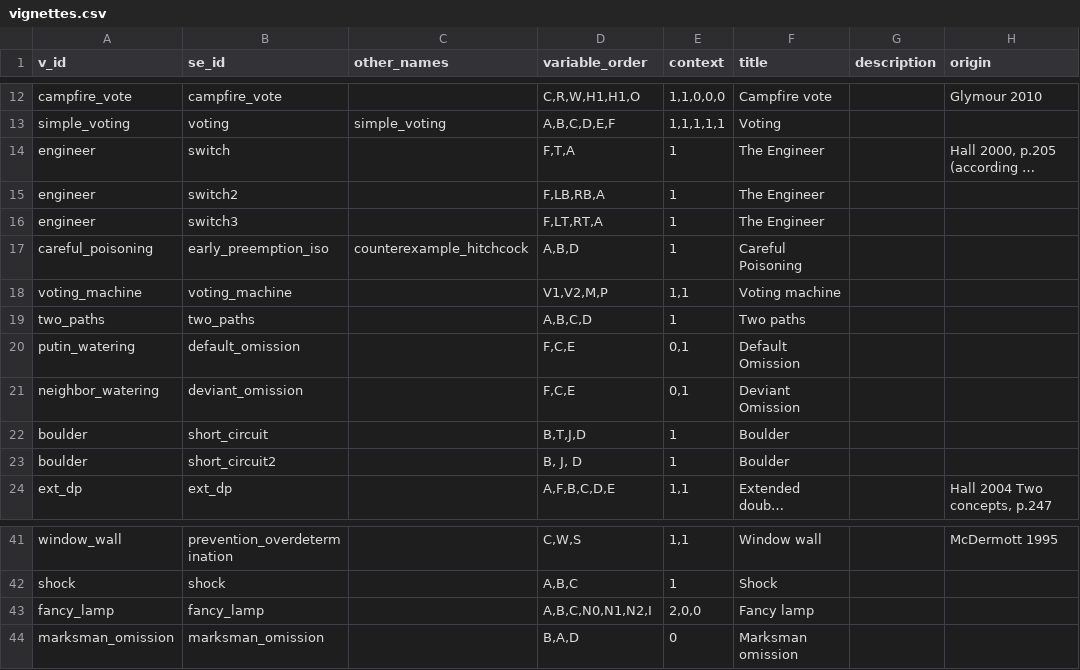
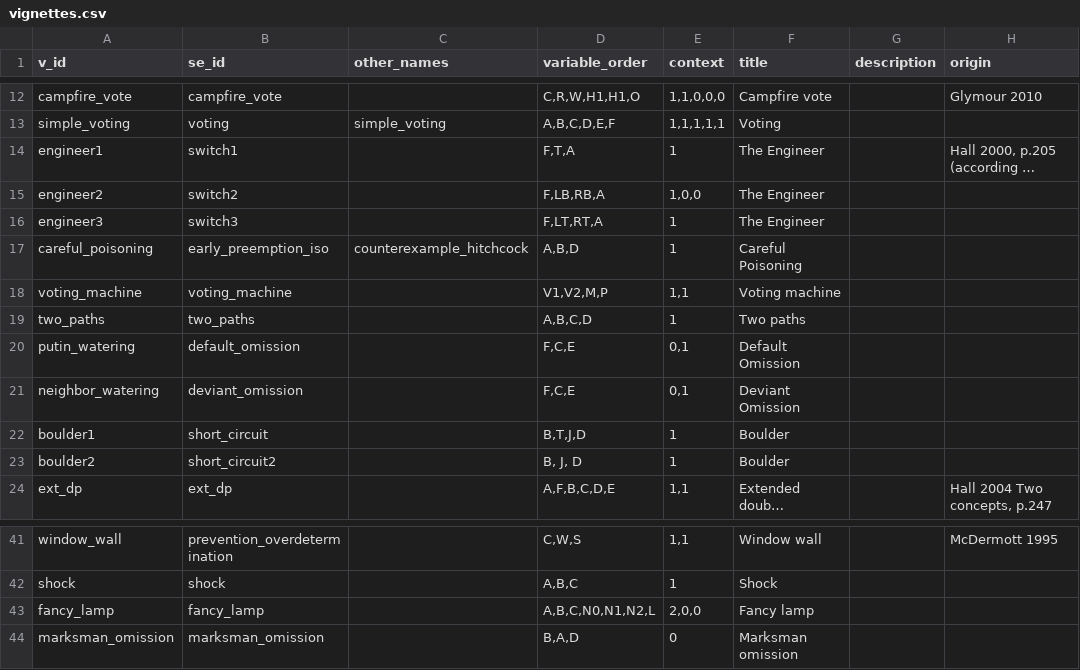
Before and after one commit to christianodenwald/causality_checker, a CSV file: data/vignettes.csv, drawn as a sheet; only a part is shown, gaps mark what is left out; long unchanged cells end in …; the diff names each change by its address in the sheet, - before the commit and + after, or states it on an @@ line.

Commit message:
all vignettes and queries parsed without error

```diff
--- a/data/vignettes.csv
+++ b/data/vignettes.csv
-A14 (v_id): engineer
+A14 (v_id): engineer1
-B14 (se_id): switch
+B14 (se_id): switch1
-A15 (v_id): engineer
+A15 (v_id): engineer2
-E15 (context): 1
+E15 (context): 1,0,0
-A16 (v_id): engineer
+A16 (v_id): engineer3
-A22 (v_id): boulder
+A22 (v_id): boulder1
-A23 (v_id): boulder
+A23 (v_id): boulder2
-D43 (variable_order): A,B,C,N0,N1,N2,I
+D43 (variable_order): A,B,C,N0,N1,N2,L
```
Also changed, not shown: data/queries.csv, data/variables.csv, 1 other file.
